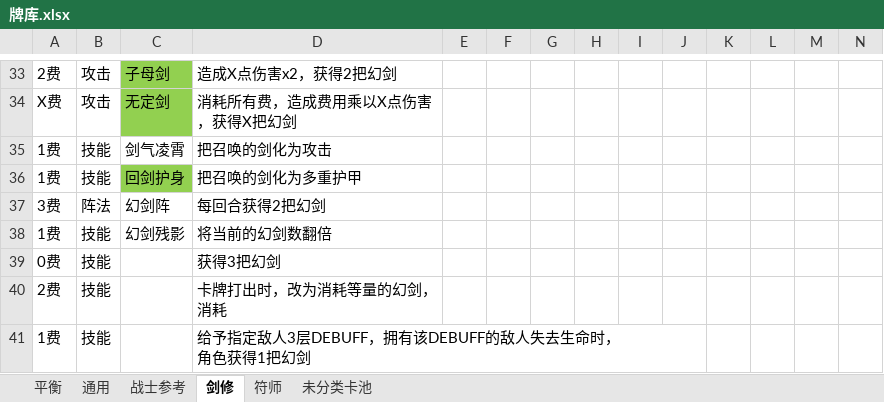
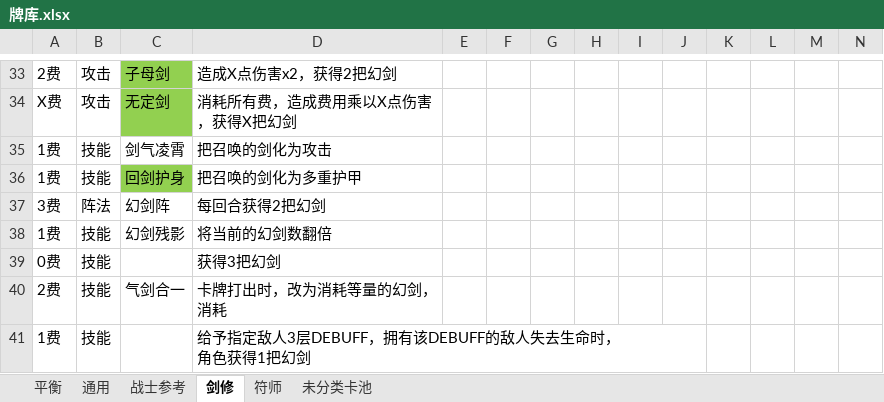
Before and after one commit to tiance7/CardDoc, an Excel workbook: doc/牌库.xlsx, sheet 剑修, drawn as a sheet; only a part is shown, gaps mark what is left out; values as stored, in another font and other column widths than the file's, no borders; the diff names each change by its address in the sheet, - before the commit and + after, or states it on an @@ line.

```diff
--- a/doc/牌库.xlsx (sheet 剑修)
+++ b/doc/牌库.xlsx (sheet 剑修)
-C40: (empty)
+C40: 气剑合一
```
Also changed, not shown: sheet 未分类卡池, doc/法宝设计.xlsx, excel/F法宝模板表.xlsx, 2 other files.
